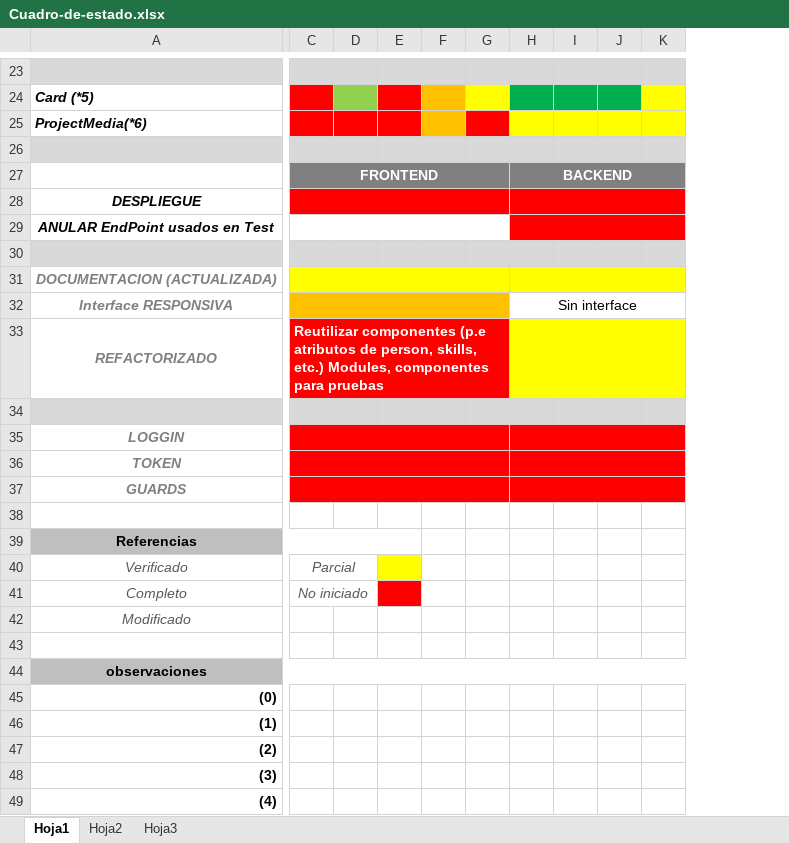
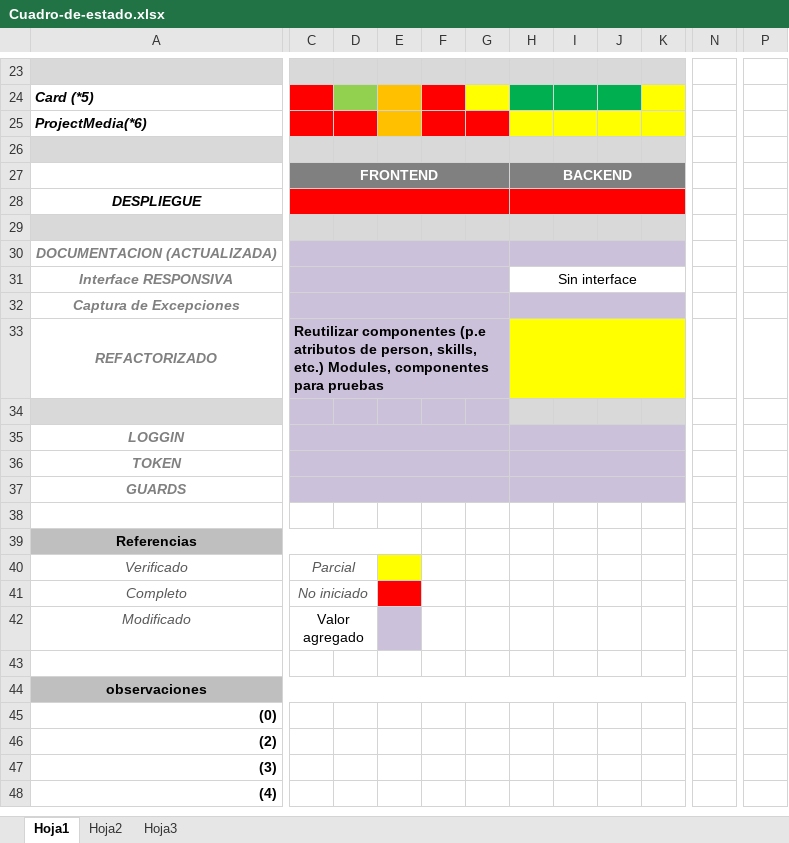
Before and after one commit to waldrom68/PortFolio, an Excel workbook: Cuadro-de-estado.xlsx, sheet Hoja1, drawn as a sheet; only a part is shown, gaps mark what is left out; values as stored, in another font and other column widths than the file's, no borders; removed rows and columns are numbered as before the commit, all else as after; rows hold the shown columns only; the diff covers the shown part only; the diff names each change by its address in the sheet, - before the commit and + after, or states it on an @@ line.

```diff
--- a/Cuadro-de-estado.xlsx (sheet Hoja1)
+++ b/Cuadro-de-estado.xlsx (sheet Hoja1)
-column E, empty
-column F, empty
+column E, empty
+column F, empty
+column N, empty
+column P, empty
-row 29: ANULAR EndPoint usados en Test
-C30:D30 fill: #FFFF00
+C30:D30 fill: #CCC1DA
-G30:K30 fill: #FFFF00
+G30:K30 fill: #CCC1DA
-C31:D31 fill: #FFC000
+C31:D31 fill: #CCC1DA
-G31 fill: #FFC000
+G31 fill: #CCC1DA
+row 32: Captura de Excepciones
-C33:D33 fill: #FF0000
+C33:D33 fill: #CCC1DA
-C33 text colour: #FFFFFF
+C33 text colour: black
-G33 fill: #FF0000
+G33 fill: #CCC1DA
-C35:D37 fill: #FF0000
+C35:D37 fill: #CCC1DA
-G35:K37 fill: #FF0000
+G35:K37 fill: #CCC1DA
-C42: (empty)
+C42: Valor agregado
+C42:D42 merged
-row 46: (1)
```
Also changed, not shown: 2 added columns and cell formats elsewhere in this sheet, 24 other files.
